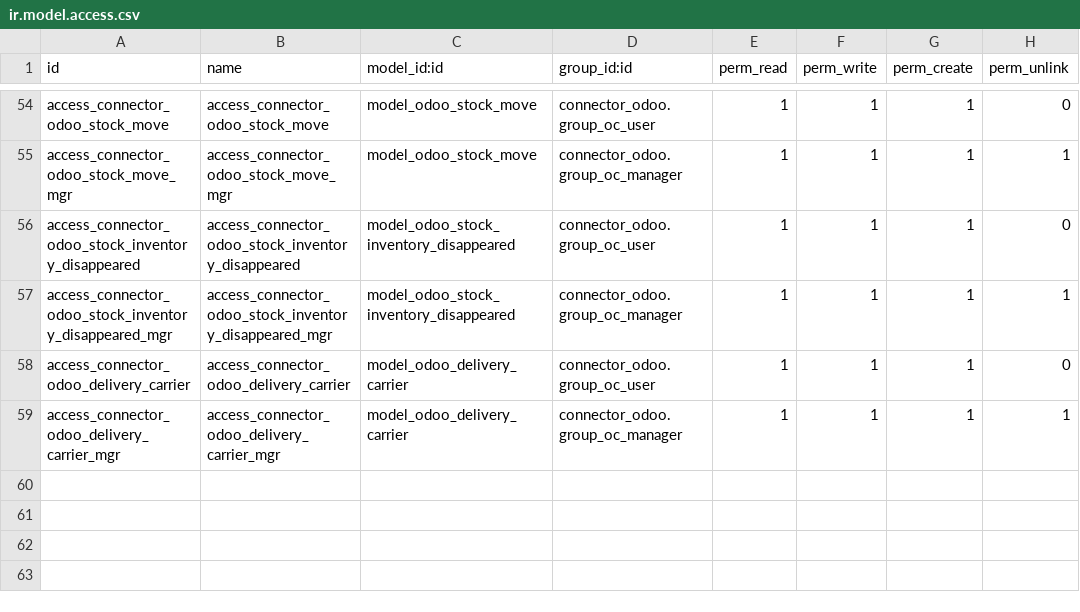
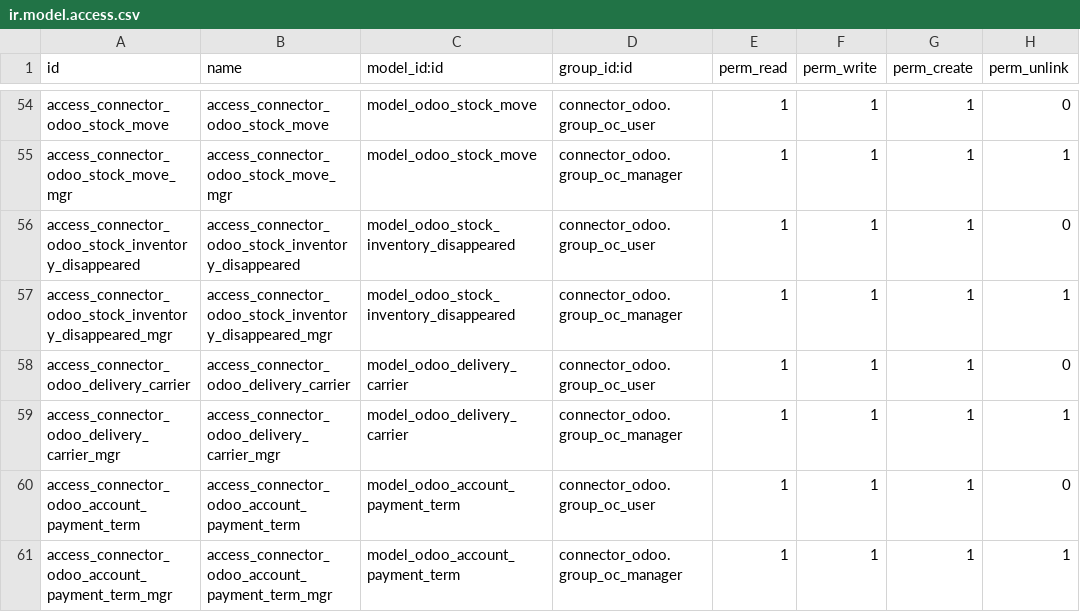
Before and after one commit to flachica/connector-odoo2odoo, a CSV file: connector_odoo/security/ir.model.access.csv, drawn as a sheet; only a part is shown, gaps mark what is left out; the diff names each change by its address in the sheet, - before the commit and + after, or states it on an @@ line.

Commit message:
Include payment terms

```diff
--- a/connector_odoo/security/ir.model.access.csv
+++ b/connector_odoo/security/ir.model.access.csv
+row 60: access_connector_odoo_account_payment_term | access_connector_odoo_account_payment_term | model_odoo_account_payment_term | connector_odoo.group_oc_user | 1 | 1 | 1 | 0
+row 61: access_connector_odoo_account_payment_term_mgr | access_connector_odoo_account_payment_term_mgr | model_odoo_account_payment_term | connector_odoo.group_oc_manager | 1 | 1 | 1 | 1
```
Also changed, not shown: 8 other files.
